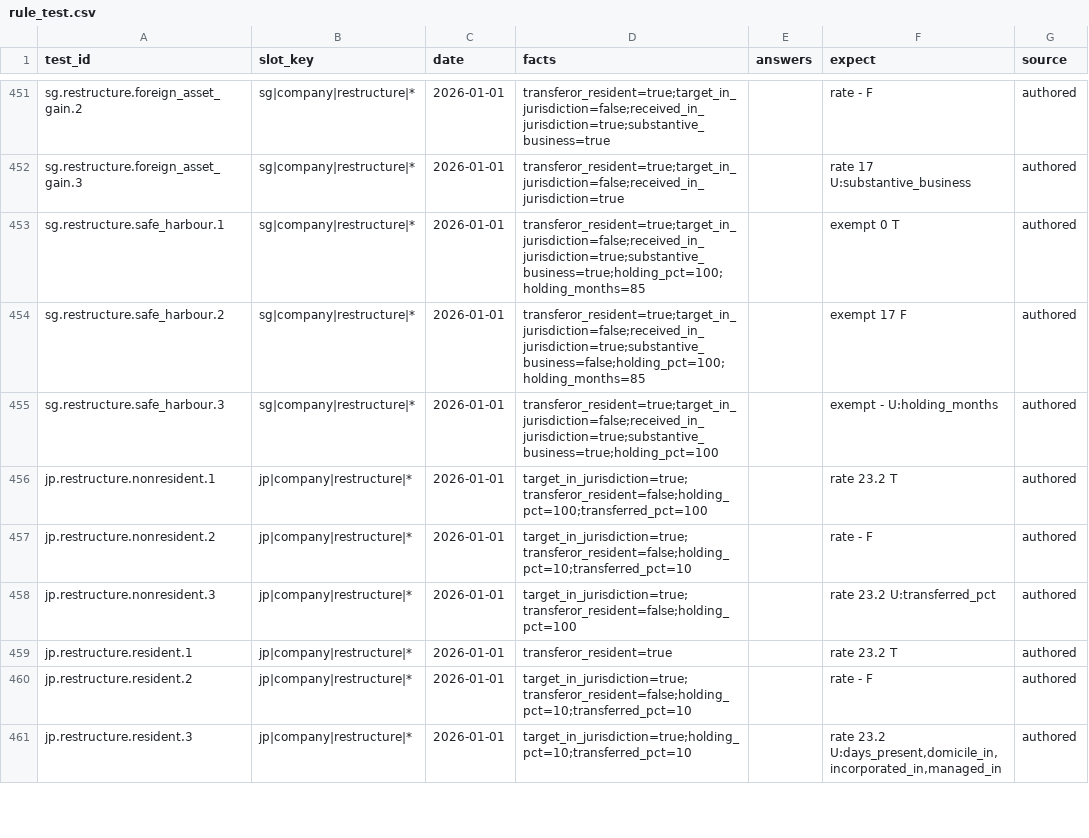
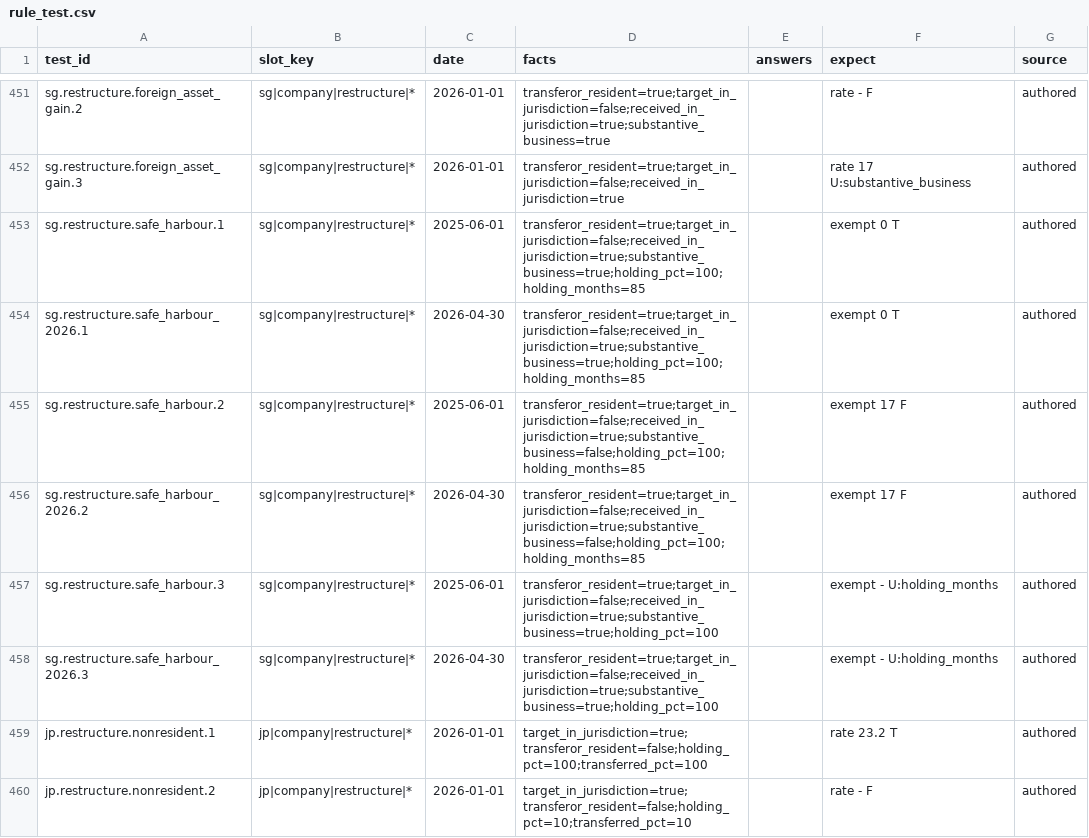
Before and after one commit to ZhihongWu-dev/Asia-Tax-AI-Agent, a CSV file: rule/rule_test.csv, drawn as a sheet; only a part is shown, gaps mark what is left out; the shorter side is filled out with more unchanged rows.

```diff
--- a/rule/rule_test.csv
+++ b/rule/rule_test.csv
@@ -452,5 +452,8 @@ sg.restructure.foreign_asset_gain.2,sg|company|restructure|*,2026-01-01,transfer
 sg.restructure.foreign_asset_gain.3,sg|company|restructure|*,2026-01-01,transferor_resident=true;target_in_jurisdiction=false;received_in_jurisdiction=true,,rate 17 U:substantive_business,authored
-sg.restructure.safe_harbour.1,sg|company|restructure|*,2026-01-01,transferor_resident=true;target_in_jurisdiction=false;received_in_jurisdiction=true;substantive_business=true;holding_pct=100;holding_months=85,,exempt 0 T,authored
-sg.restructure.safe_harbour.2,sg|company|restructure|*,2026-01-01,transferor_resident=true;target_in_jurisdiction=false;received_in_jurisdiction=true;substantive_business=false;holding_pct=100;holding_months=85,,exempt 17 F,authored
-sg.restructure.safe_harbour.3,sg|company|restructure|*,2026-01-01,transferor_resident=true;target_in_jurisdiction=false;received_in_jurisdiction=true;substantive_business=true;holding_pct=100,,exempt - U:holding_months,authored
+sg.restructure.safe_harbour.1,sg|company|restructure|*,2025-06-01,transferor_resident=true;target_in_jurisdiction=false;received_in_jurisdiction=true;substantive_business=true;holding_pct=100;holding_months=85,,exempt 0 T,authored
+sg.restructure.safe_harbour_2026.1,sg|company|restructure|*,2026-04-30,transferor_resident=true;target_in_jurisdiction=false;received_in_jurisdiction=true;substantive_business=true;holding_pct=100;holding_months=85,,exempt 0 T,authored
+sg.restructure.safe_harbour.2,sg|company|restructure|*,2025-06-01,transferor_resident=true;target_in_jurisdiction=false;received_in_jurisdiction=true;substantive_business=false;holding_pct=100;holding_months=85,,exempt 17 F,authored
+sg.restructure.safe_harbour_2026.2,sg|company|restructure|*,2026-04-30,transferor_resident=true;target_in_jurisdiction=false;received_in_jurisdiction=true;substantive_business=false;holding_pct=100;holding_months=85,,exempt 17 F,authored
+sg.restructure.safe_harbour.3,sg|company|restructure|*,2025-06-01,transferor_resident=true;target_in_jurisdiction=false;received_in_jurisdiction=true;substantive_business=true;holding_pct=100,,exempt - U:holding_months,authored
+sg.restructure.safe_harbour_2026.3,sg|company|restructure|*,2026-04-30,transferor_resident=true;target_in_jurisdiction=false;received_in_jurisdiction=true;substantive_business=true;holding_pct=100,,exempt - U:holding_months,authored
 jp.restructure.nonresident.1,jp|company|restructure|*,2026-01-01,target_in_jurisdiction=true;transferor_resident=false;holding_pct=100;transferred_pct=100,,rate 23.2 T,authored
```
Also changed, not shown: database/param.csv, rule/rule.csv, 5 other files.
